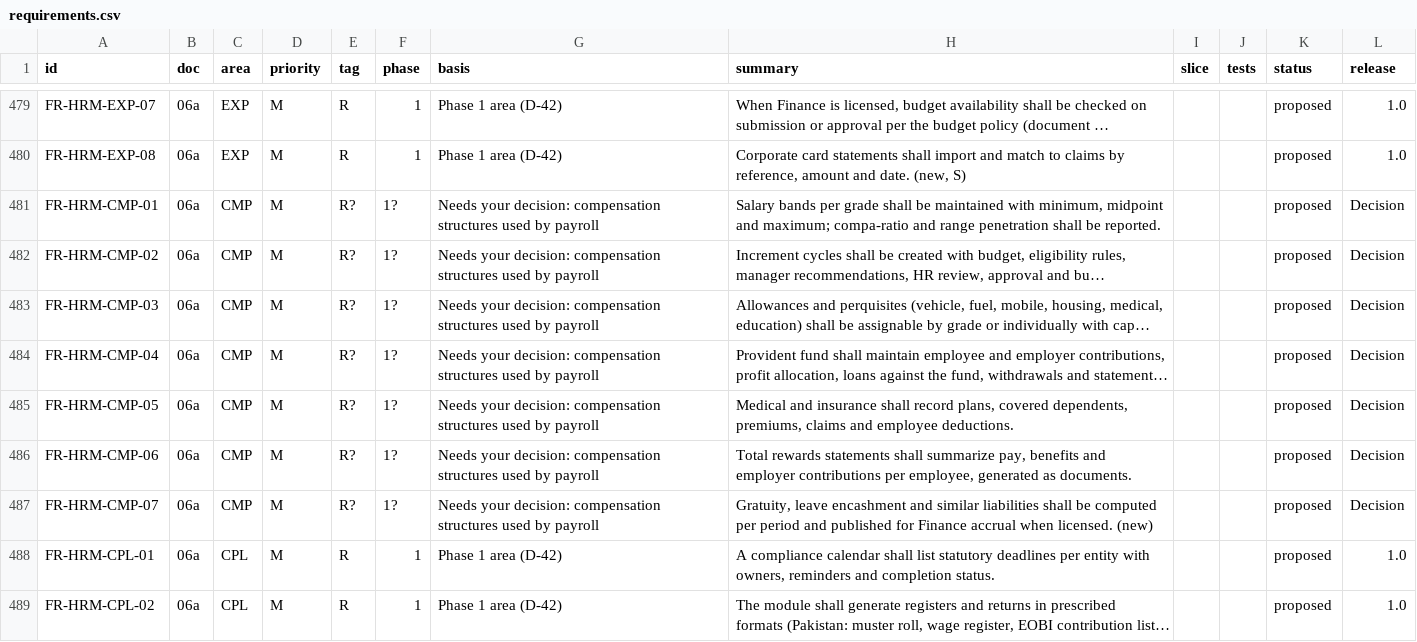
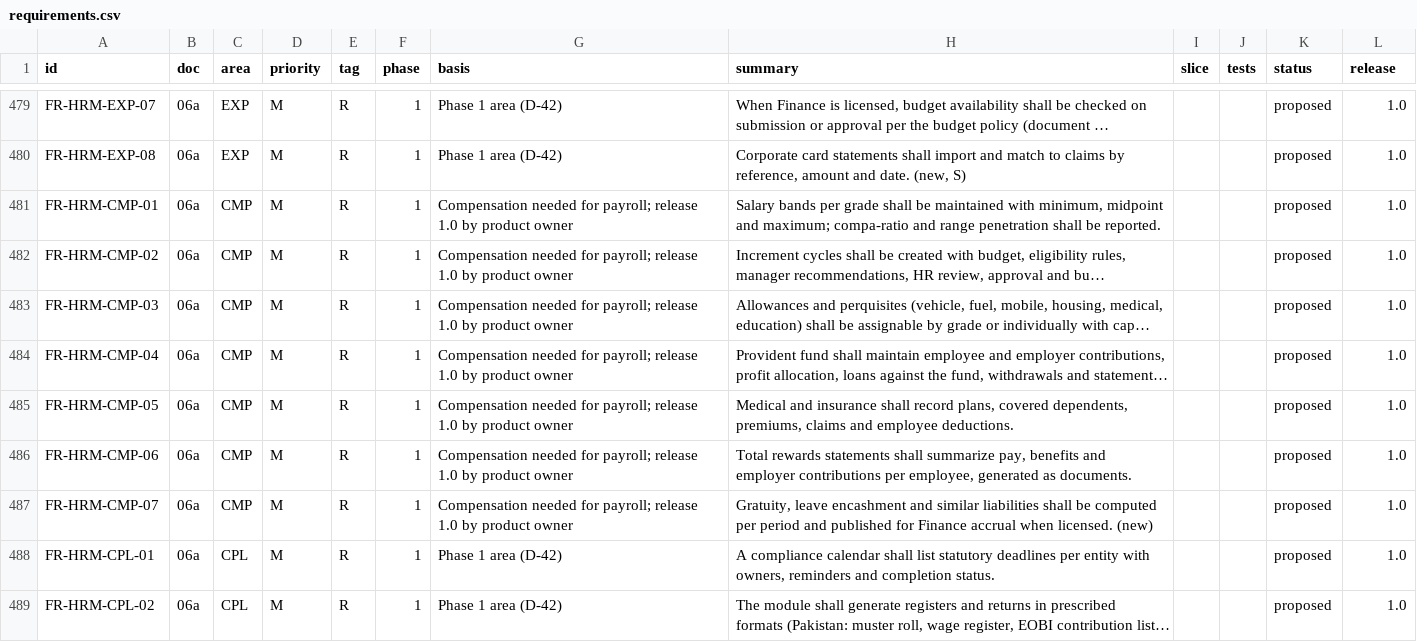
Before and after one commit to isamad123/ERP, a CSV file: docs/registers/requirements.csv, drawn as a sheet; only a part is shown, gaps mark what is left out; long unchanged cells end in …; the diff names each change by its address in the sheet, - before the commit and + after, or states it on an @@ line.

```diff
--- a/docs/registers/requirements.csv
+++ b/docs/registers/requirements.csv
-E481:E487 (tag): R?
+E481:E487 (tag): R
-F481:F487 (phase): 1?
+F481:F487 (phase): 1
-G481:G487 (basis): Needs your decision: compensation structures used by payroll
+G481:G487 (basis): Compensation needed for payroll; release 1.0 by product owner
-L481:L487 (release): Decision
+L481:L487 (release): 1.0
```
